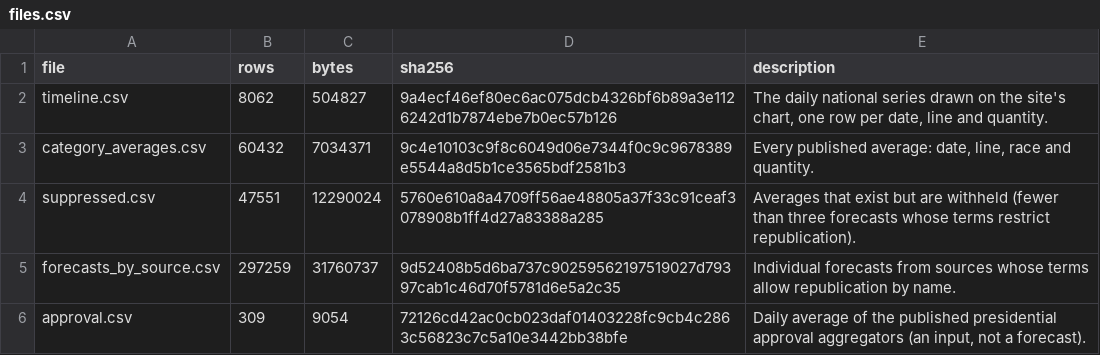
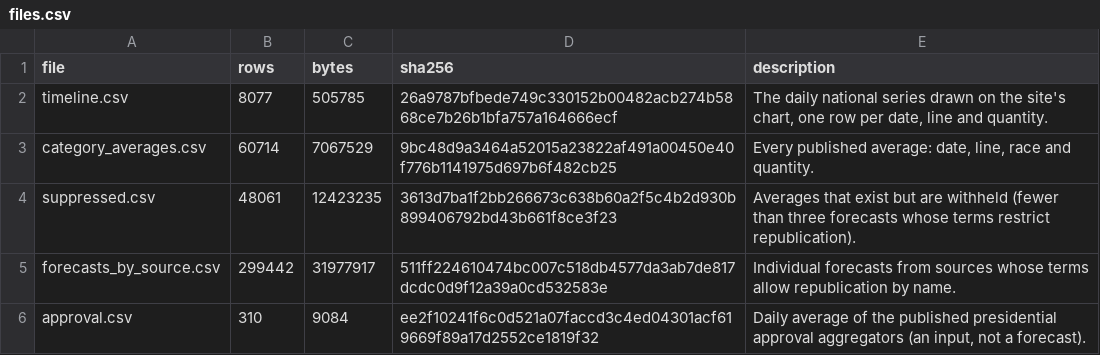
Before and after one commit to kevin-deluca-polisci/KD-website, a CSV file: forecast/archive/2026/files.csv, drawn as a sheet.

```diff
--- a/forecast/archive/2026/files.csv
+++ b/forecast/archive/2026/files.csv
@@ -1,6 +1,6 @@
 file,rows,bytes,sha256,description
-timeline.csv,8062,504827,9a4ecf46ef80ec6ac075dcb4326bf6b89a3e1126242d1b7874ebe7b0ec57b126,"The daily national series drawn on the site's chart, one row per date, line and quantity."
-category_averages.csv,60432,7034371,9c4e10103c9f8c6049d06e7344f0c9c9678389e5544a8d5b1ce3565bdf2581b3,"Every published average: date, line, race and quantity."
-suppressed.csv,47551,12290024,5760e610a8a4709ff56ae48805a37f33c91ceaf3078908b1ff4d27a83388a285,Averages that exist but are withheld (fewer than three forecasts whose terms restrict republication).
-forecasts_by_source.csv,297259,31760737,9d52408b5d6ba737c90259562197519027d79397cab1c46d70f5781d6e5a2c35,Individual forecasts from sources whose terms allow republication by name.
-approval.csv,309,9054,72126cd42ac0cb023daf01403228fc9cb4c2863c56823c7c5a10e3442bb38bfe,"Daily average of the published presidential approval aggregators (an input, not a forecast)."
+timeline.csv,8077,505785,26a9787bfbede749c330152b00482acb274b5868ce7b26b1bfa757a164666ecf,"The daily national series drawn on the site's chart, one row per date, line and quantity."
+category_averages.csv,60714,7067529,9bc48d9a3464a52015a23822af491a00450e40f776b1141975d697b6f482cb25,"Every published average: date, line, race and quantity."
+suppressed.csv,48061,12423235,3613d7ba1f2bb266673c638b60a2f5c4b2d930b899406792bd43b661f8ce3f23,Averages that exist but are withheld (fewer than three forecasts whose terms restrict republication).
+forecasts_by_source.csv,299442,31977917,511ff224610474bc007c518db4577da3ab7de817dcdc0d9f12a39a0cd532583e,Individual forecasts from sources whose terms allow republication by name.
+approval.csv,310,9084,ee2f10241f6c0d521a07faccd3c4ed04301acf619669f89a17d2552ce1819f32,"Daily average of the published presidential approval aggregators (an input, not a forecast)."
```
Also changed, not shown: forecast/archive/2026/approval.csv, forecast/archive/2026/timeline.csv, 14 other files.
